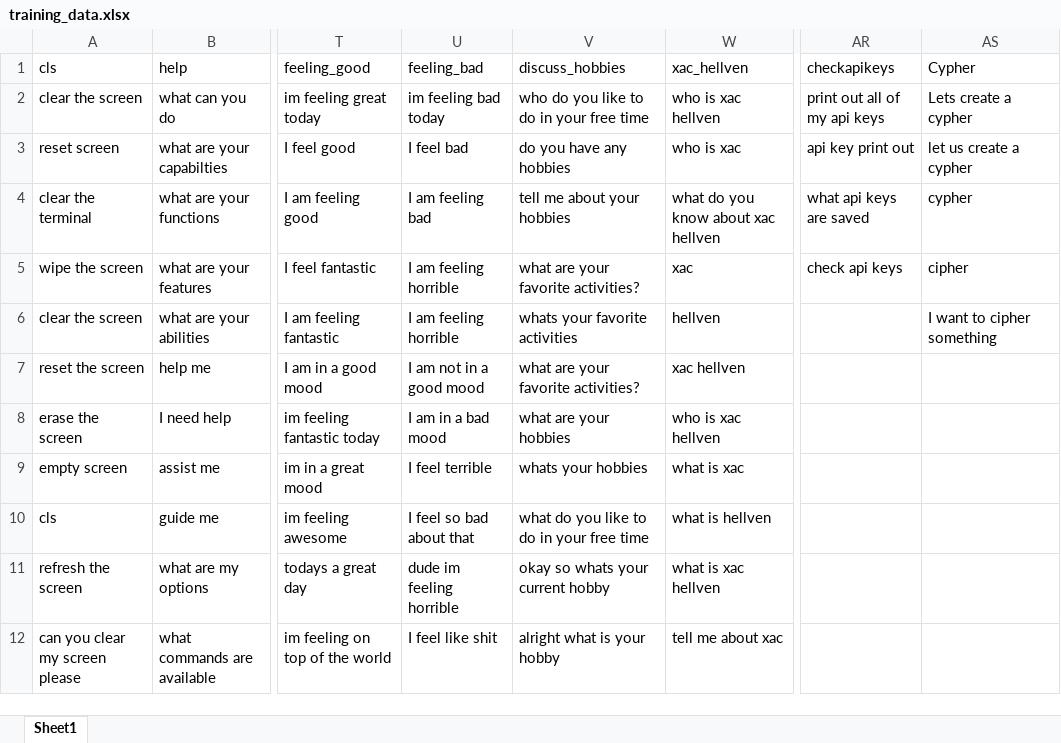
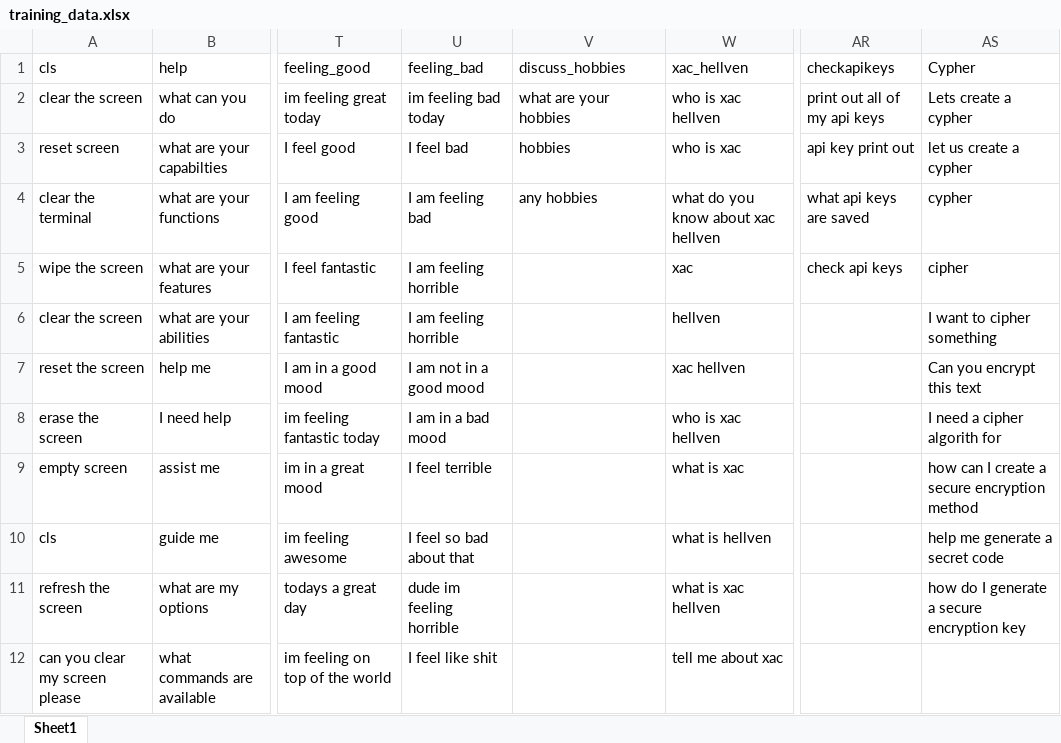
Before and after one commit to henX117/chatbot, an Excel workbook: logic/SpaCy/training_data.xlsx, sheet Sheet1, drawn as a sheet; only a part is shown, gaps mark what is left out; values as stored, in another font and other column widths than the file's, no borders; table styles not drawn; the diff covers the shown part only; the diff names each change by its address in the sheet, - before the commit and + after, or states it on an @@ line.

Commit message:
v1.2.0 Update
- Improved error handling
- Can use a local LLM with 'Ollama'
- Training data has been improved
- Added 'log' file that uses can access to see debug, info, warnings, and errors.
- General Improvements and bug fixes

```diff
--- a/logic/SpaCy/training_data.xlsx (sheet Sheet1)
+++ b/logic/SpaCy/training_data.xlsx (sheet Sheet1)
-V2: who do you like to do in your free time
+V2: what are your hobbies
-V3: do you have any hobbies
+V3: hobbies
-V4: tell me about your hobbies
+V4: any hobbies
-V5: what are your favorite activities?
+V5: (empty)
-V6: whats your favorite activities
+V6: (empty)
-V7: what are your favorite activities?
+V7: (empty)
-AS7: (empty)
+AS7: Can you encrypt this text
-V8: what are your hobbies
+V8: (empty)
-AS8: (empty)
+AS8: I need a cipher algorith for
-V9: whats your hobbies
+V9: (empty)
-AS9: (empty)
+AS9: how can I create a secure encryption method
-V10: what do you like to do in your free time
+V10: (empty)
-AS10: (empty)
+AS10: help me generate a secret code
-V11: okay so whats your current hobby
+V11: (empty)
-AS11: (empty)
+AS11: how do I generate a secure encryption key
-V12: alright what is your hobby
+V12: (empty)
```
Also changed, not shown: 21 edited cells elsewhere in this sheet, 4 other files.
